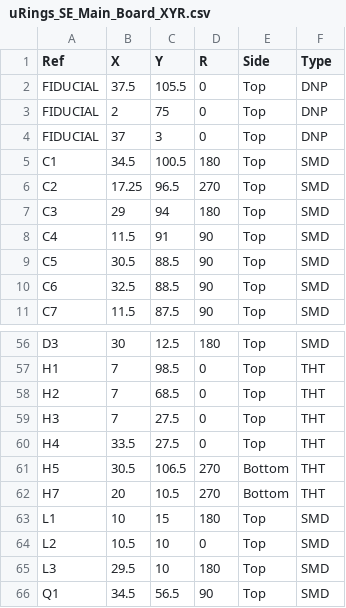
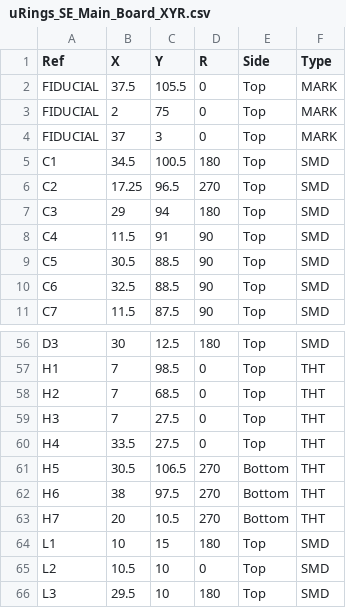
Before and after one commit to loglow/uRings_SE, a CSV file: uRings_SE_Main_Board_XYR.csv, drawn as a sheet; only a part is shown, gaps mark what is left out; the shorter side is filled out with more unchanged rows.

```diff
--- a/uRings_SE_Main_Board_XYR.csv
+++ b/uRings_SE_Main_Board_XYR.csv
@@ -1,5 +1,5 @@
 Ref,X,Y,R,Side,Type
-FIDUCIAL,37.5,105.5,0,Top,DNP
-FIDUCIAL,2,75,0,Top,DNP
-FIDUCIAL,37,3,0,Top,DNP
+FIDUCIAL,37.5,105.5,0,Top,MARK
+FIDUCIAL,2,75,0,Top,MARK
+FIDUCIAL,37,3,0,Top,MARK
 C1,34.5,100.5,180,Top,SMD
@@ -61,2 +61,3 @@ H4,33.5,27.5,0,Top,THT
 H5,30.5,106.5,270,Bottom,THT
+H6,38,97.5,270,Bottom,THT
 H7,20,10.5,270,Bottom,THT
```
Also changed, not shown: uRings_SE_Main_Board_BOM.csv, 12 other files.
